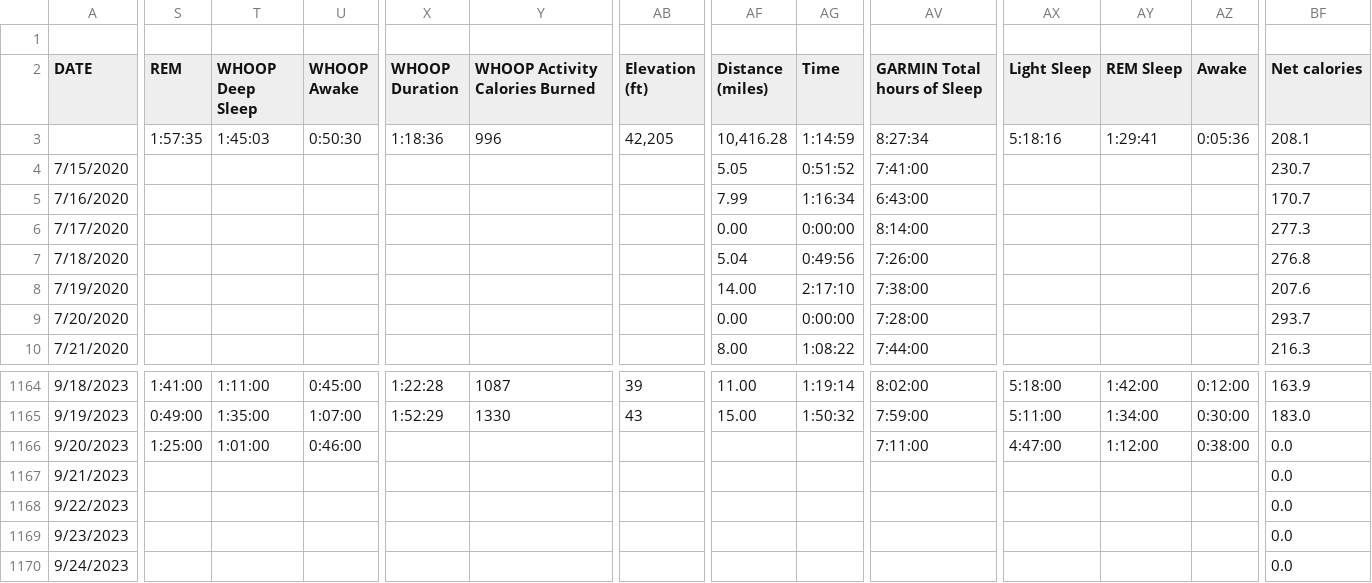
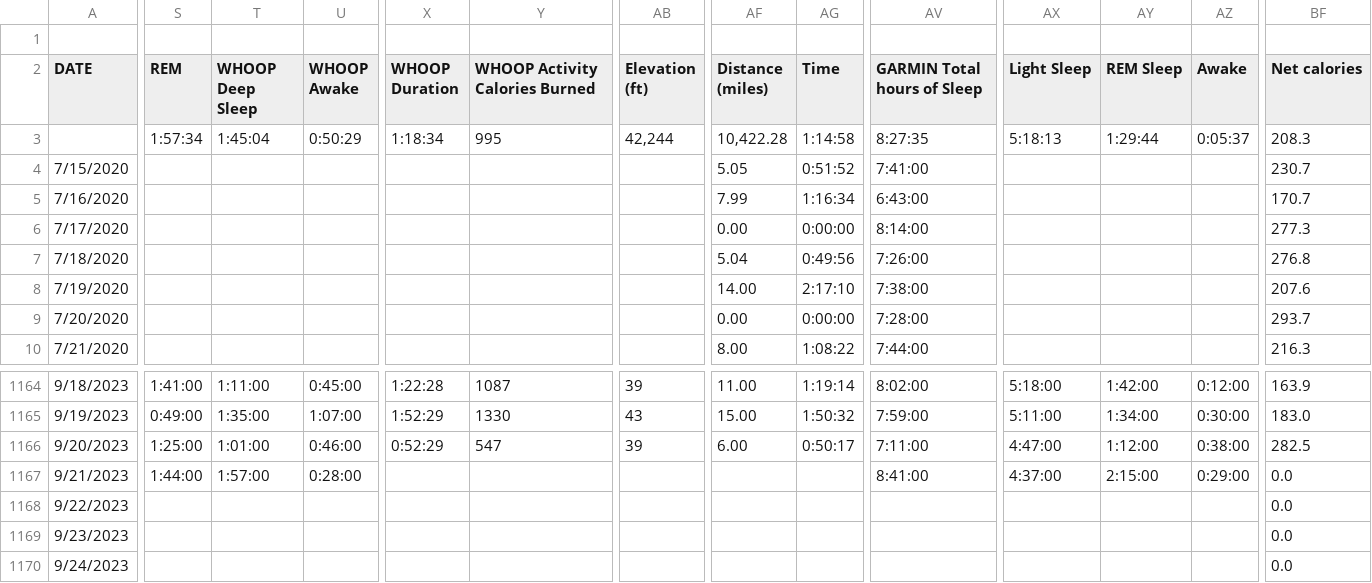
Before and after one commit to ptsouth97/traininglogWebserver, a CSV file: trainingLog.csv, drawn as a sheet; only a part is shown, gaps mark what is left out; the diff covers the shown part only; the diff names each change by its address in the sheet, - before the commit and + after, or states it on an @@ line.

```diff
--- a/trainingLog.csv
+++ b/trainingLog.csv
-S3 (REM): 1:57:35
+S3 (REM): 1:57:34
-T3 (WHOOP Deep Sleep): 1:45:03
+T3 (WHOOP Deep Sleep): 1:45:04
-U3 (WHOOP Awake): 0:50:30
+U3 (WHOOP Awake): 0:50:29
-X3 (WHOOP Duration): 1:18:36
+X3 (WHOOP Duration): 1:18:34
-Y3 (WHOOP Activity Calories Burned): 996
+Y3 (WHOOP Activity Calories Burned): 995
-AB3 (Elevation (ft)): 42,205
+AB3 (Elevation (ft)): 42,244
-AF3 (Distance (miles)): 10,416.28
+AF3 (Distance (miles)): 10,422.28
-AG3 (Time): 1:14:59
+AG3 (Time): 1:14:58
-AV3 (GARMIN Total hours of Sleep): 8:27:34
+AV3 (GARMIN Total hours of Sleep): 8:27:35
-AX3 (Light Sleep): 5:18:16
+AX3 (Light Sleep): 5:18:13
-AY3 (REM Sleep): 1:29:41
+AY3 (REM Sleep): 1:29:44
-AZ3 (Awake): 0:05:36
+AZ3 (Awake): 0:05:37
-BF3 (Net calories): 208.1
+BF3 (Net calories): 208.3
-X1166 (WHOOP Duration): (empty)
+X1166 (WHOOP Duration): 0:52:29
-Y1166 (WHOOP Activity Calories Burned): (empty)
+Y1166 (WHOOP Activity Calories Burned): 547
-AB1166 (Elevation (ft)): (empty)
+AB1166 (Elevation (ft)): 39
-AF1166 (Distance (miles)): (empty)
+AF1166 (Distance (miles)): 6.00
-AG1166 (Time): (empty)
+AG1166 (Time): 0:50:17
-BF1166 (Net calories): 0.0
+BF1166 (Net calories): 282.5
-S1167 (REM): (empty)
+S1167 (REM): 1:44:00
-T1167 (WHOOP Deep Sleep): (empty)
+T1167 (WHOOP Deep Sleep): 1:57:00
-U1167 (WHOOP Awake): (empty)
+U1167 (WHOOP Awake): 0:28:00
-AV1167 (GARMIN Total hours of Sleep): (empty)
+AV1167 (GARMIN Total hours of Sleep): 8:41:00
-AX1167 (Light Sleep): (empty)
+AX1167 (Light Sleep): 4:37:00
-AY1167 (REM Sleep): (empty)
+AY1167 (REM Sleep): 2:15:00
-AZ1167 (Awake): (empty)
+AZ1167 (Awake): 0:29:00
```
Also changed, not shown: 57 edited cells elsewhere in this file, 6 other files.
